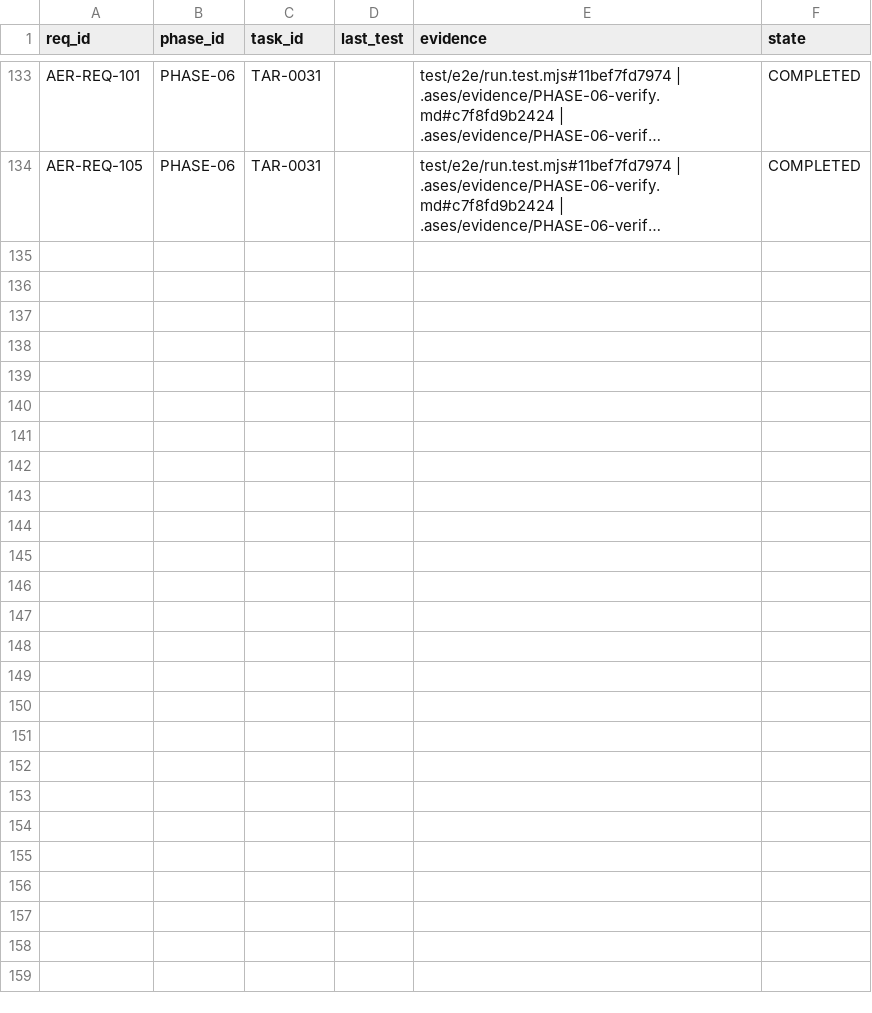
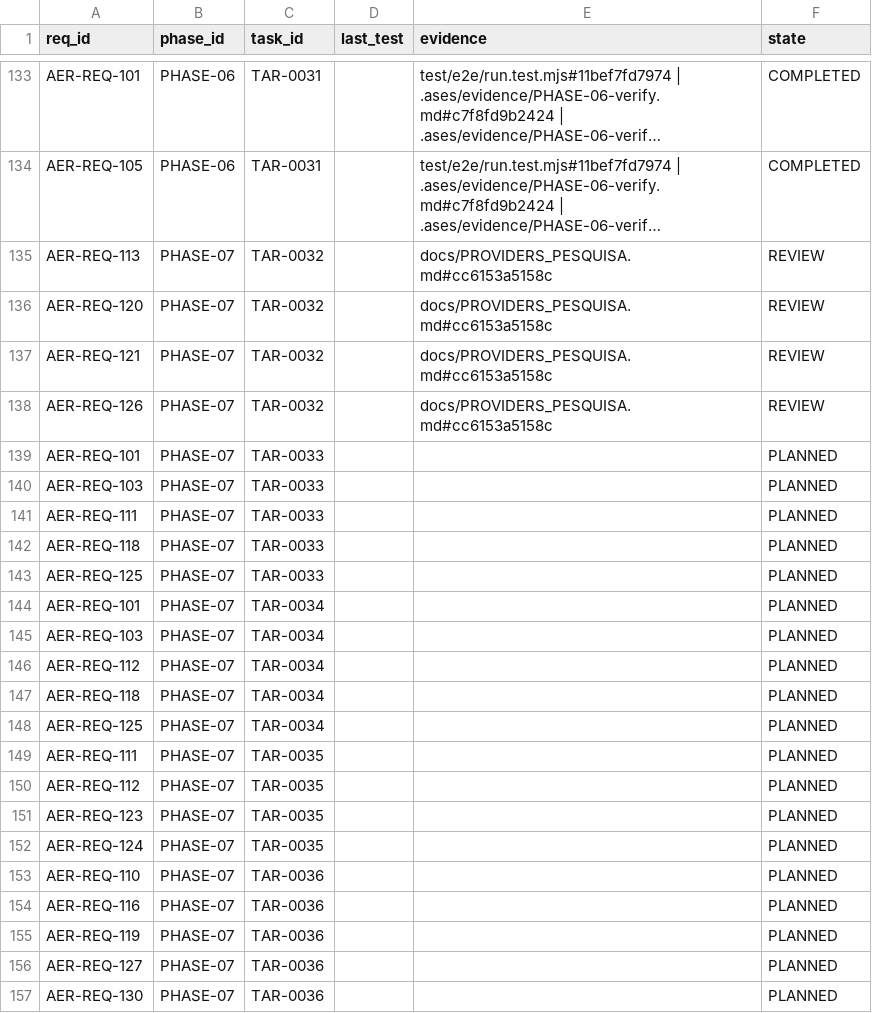
Before and after one commit to eureka42-ai/ases-cli, a CSV file: .ases/TRACEABILITY.csv, drawn as a sheet; only a part is shown, gaps mark what is left out; long unchanged cells end in …; the diff names each change by its address in the sheet, - before the commit and + after, or states it on an @@ line.

```diff
--- a/.ases/TRACEABILITY.csv
+++ b/.ases/TRACEABILITY.csv
+row 135: AER-REQ-113 | PHASE-07 | TAR-0032 |  | docs/PROVIDERS_PESQUISA.md#cc6153a5158c | REVIEW
+row 136: AER-REQ-120 | PHASE-07 | TAR-0032 |  | docs/PROVIDERS_PESQUISA.md#cc6153a5158c | REVIEW
+row 137: AER-REQ-121 | PHASE-07 | TAR-0032 |  | docs/PROVIDERS_PESQUISA.md#cc6153a5158c | REVIEW
+row 138: AER-REQ-126 | PHASE-07 | TAR-0032 |  | docs/PROVIDERS_PESQUISA.md#cc6153a5158c | REVIEW
+row 139: AER-REQ-101 | PHASE-07 | TAR-0033 |  |  | PLANNED
+row 140: AER-REQ-103 | PHASE-07 | TAR-0033 |  |  | PLANNED
+row 141: AER-REQ-111 | PHASE-07 | TAR-0033 |  |  | PLANNED
+row 142: AER-REQ-118 | PHASE-07 | TAR-0033 |  |  | PLANNED
+row 143: AER-REQ-125 | PHASE-07 | TAR-0033 |  |  | PLANNED
+row 144: AER-REQ-101 | PHASE-07 | TAR-0034 |  |  | PLANNED
+row 145: AER-REQ-103 | PHASE-07 | TAR-0034 |  |  | PLANNED
+row 146: AER-REQ-112 | PHASE-07 | TAR-0034 |  |  | PLANNED
+row 147: AER-REQ-118 | PHASE-07 | TAR-0034 |  |  | PLANNED
+row 148: AER-REQ-125 | PHASE-07 | TAR-0034 |  |  | PLANNED
+row 149: AER-REQ-111 | PHASE-07 | TAR-0035 |  |  | PLANNED
+row 150: AER-REQ-112 | PHASE-07 | TAR-0035 |  |  | PLANNED
+row 151: AER-REQ-123 | PHASE-07 | TAR-0035 |  |  | PLANNED
+row 152: AER-REQ-124 | PHASE-07 | TAR-0035 |  |  | PLANNED
+row 153: AER-REQ-110 | PHASE-07 | TAR-0036 |  |  | PLANNED
+row 154: AER-REQ-116 | PHASE-07 | TAR-0036 |  |  | PLANNED
+row 155: AER-REQ-119 | PHASE-07 | TAR-0036 |  |  | PLANNED
+row 156: AER-REQ-127 | PHASE-07 | TAR-0036 |  |  | PLANNED
+row 157: AER-REQ-130 | PHASE-07 | TAR-0036 |  |  | PLANNED
```
Also changed, not shown: 9 other files.
